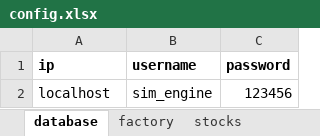
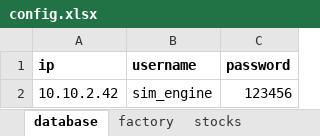
Before and after one commit to yind07/sim_engine, an Excel workbook: config.xlsx, sheet database, drawn as a sheet; values as stored, in another font and other column widths than the file's, no borders; the diff names each change by its address in the sheet, - before the commit and + after, or states it on an @@ line.

Commit message:
adjust DB ip

```diff
--- a/config.xlsx (sheet database)
+++ b/config.xlsx (sheet database)
-A2 (ip): localhost
+A2 (ip): 10.10.2.42
```
